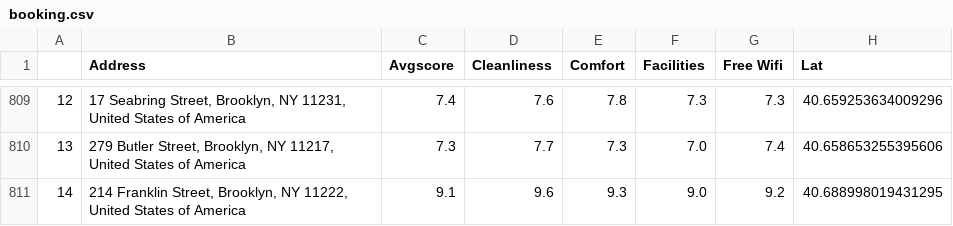
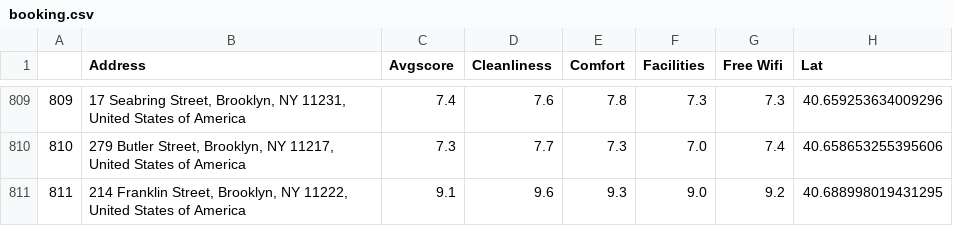
Before and after one commit to HezhiWang/Trip-Helper, a CSV file: booking.csv, drawn as a sheet; only a part is shown, gaps mark what is left out; the diff covers the shown part only; the diff names each change by its address in the sheet, - before the commit and + after, or states it on an @@ line.

```diff
--- a/booking.csv
+++ b/booking.csv
-A809: 12
+A809: 809
-A810: 13
+A810: 810
-A811: 14
+A811: 811
```
Also changed, not shown: 30 edited cells elsewhere in this file, 3 other files.
